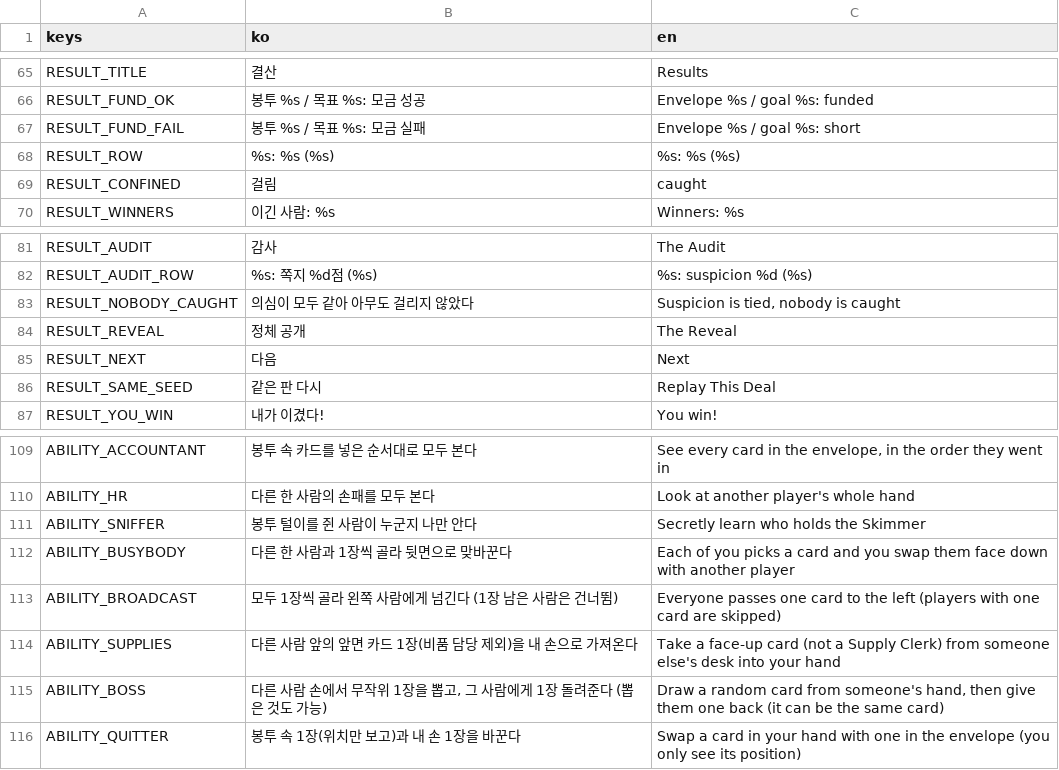
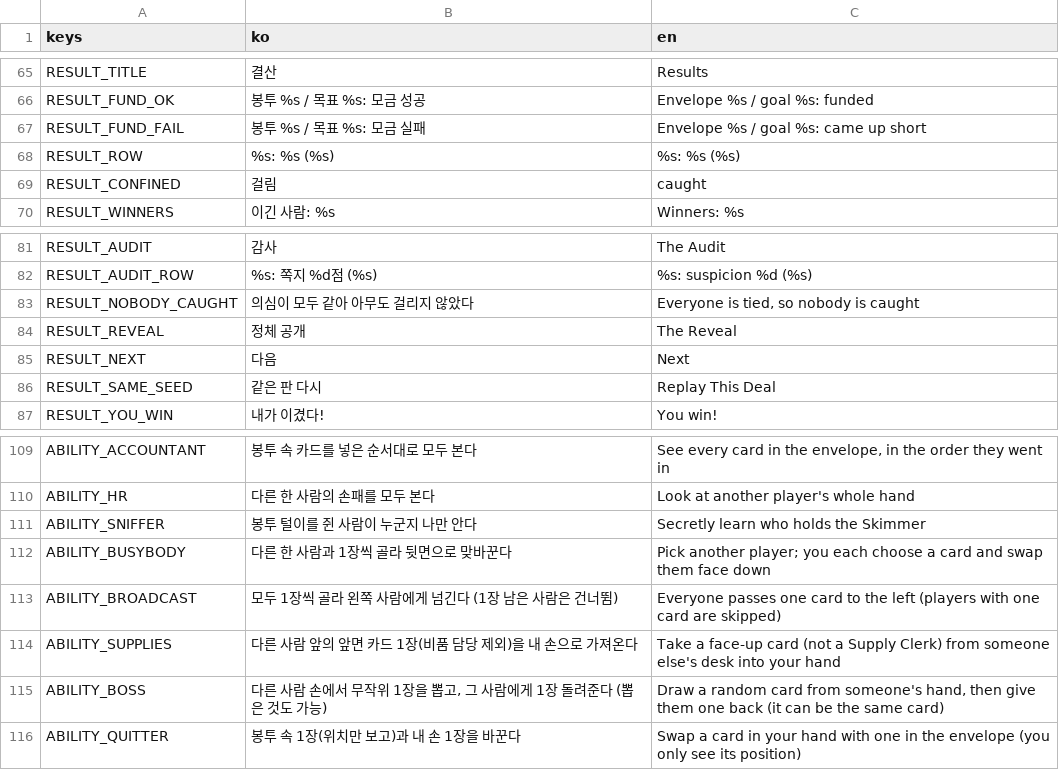
Before and after one commit to icymonk/minthold-games, a CSV file: games/envelope/i18n/strings.csv, drawn as a sheet; only a part is shown, gaps mark what is left out; the diff covers the shown part only.

```diff
--- a/games/envelope/i18n/strings.csv
+++ b/games/envelope/i18n/strings.csv
@@ -66,3 +66,3 @@ RESULT_TITLE,결산,Results
 RESULT_FUND_OK,봉투 %s / 목표 %s: 모금 성공,Envelope %s / goal %s: funded
-RESULT_FUND_FAIL,봉투 %s / 목표 %s: 모금 실패,Envelope %s / goal %s: short
+RESULT_FUND_FAIL,봉투 %s / 목표 %s: 모금 실패,Envelope %s / goal %s: came up short
 RESULT_ROW,"%s: %s (%s)","%s: %s (%s)"
@@ -82,3 +82,3 @@ RESULT_AUDIT,감사,The Audit
 RESULT_AUDIT_ROW,"%s: 쪽지 %d점 (%s)","%s: suspicion %d (%s)"
-RESULT_NOBODY_CAUGHT,의심이 모두 같아 아무도 걸리지 않았다,"Suspicion is tied, nobody is caught"
+RESULT_NOBODY_CAUGHT,의심이 모두 같아 아무도 걸리지 않았다,"Everyone is tied, so nobody is caught"
 RESULT_REVEAL,정체 공개,The Reveal
@@ -111,3 +111,3 @@ ABILITY_HR,다른 한 사람의 손패를 모두 본다,Look at another player's
 ABILITY_SNIFFER,봉투 털이를 쥔 사람이 누군지 나만 안다,Secretly learn who holds the Skimmer
-ABILITY_BUSYBODY,다른 한 사람과 1장씩 골라 뒷면으로 맞바꾼다,Each of you picks a card and you swap them face down with another player
+ABILITY_BUSYBODY,다른 한 사람과 1장씩 골라 뒷면으로 맞바꾼다,Pick another player; you each choose a card and swap them face down
 ABILITY_BROADCAST,모두 1장씩 골라 왼쪽 사람에게 넘긴다 (1장 남은 사람은 건너뜀),Everyone passes one card to the left (players with one card are skipped)
```
Also changed, not shown: 14 edited cells elsewhere in this file, 3 other files.
